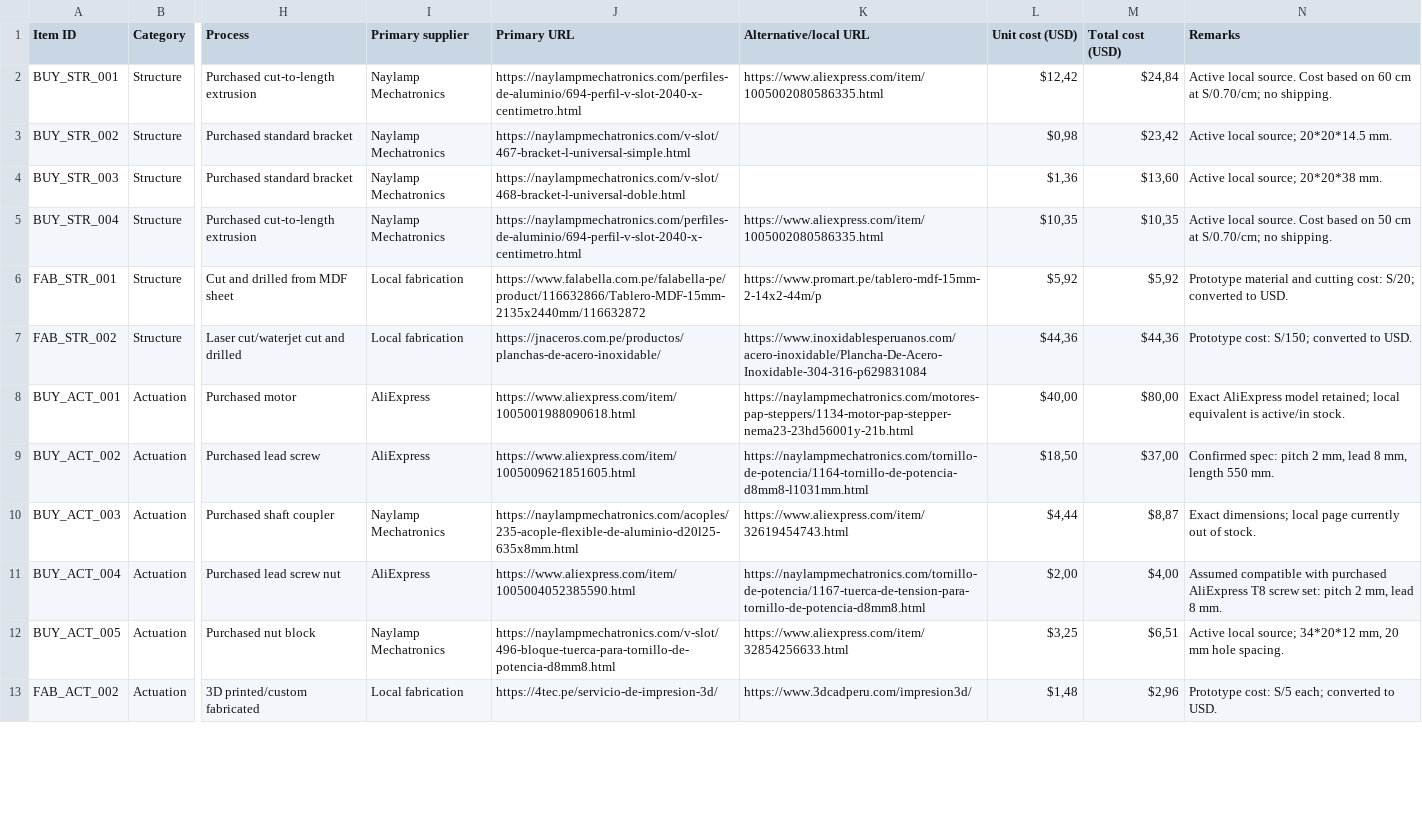
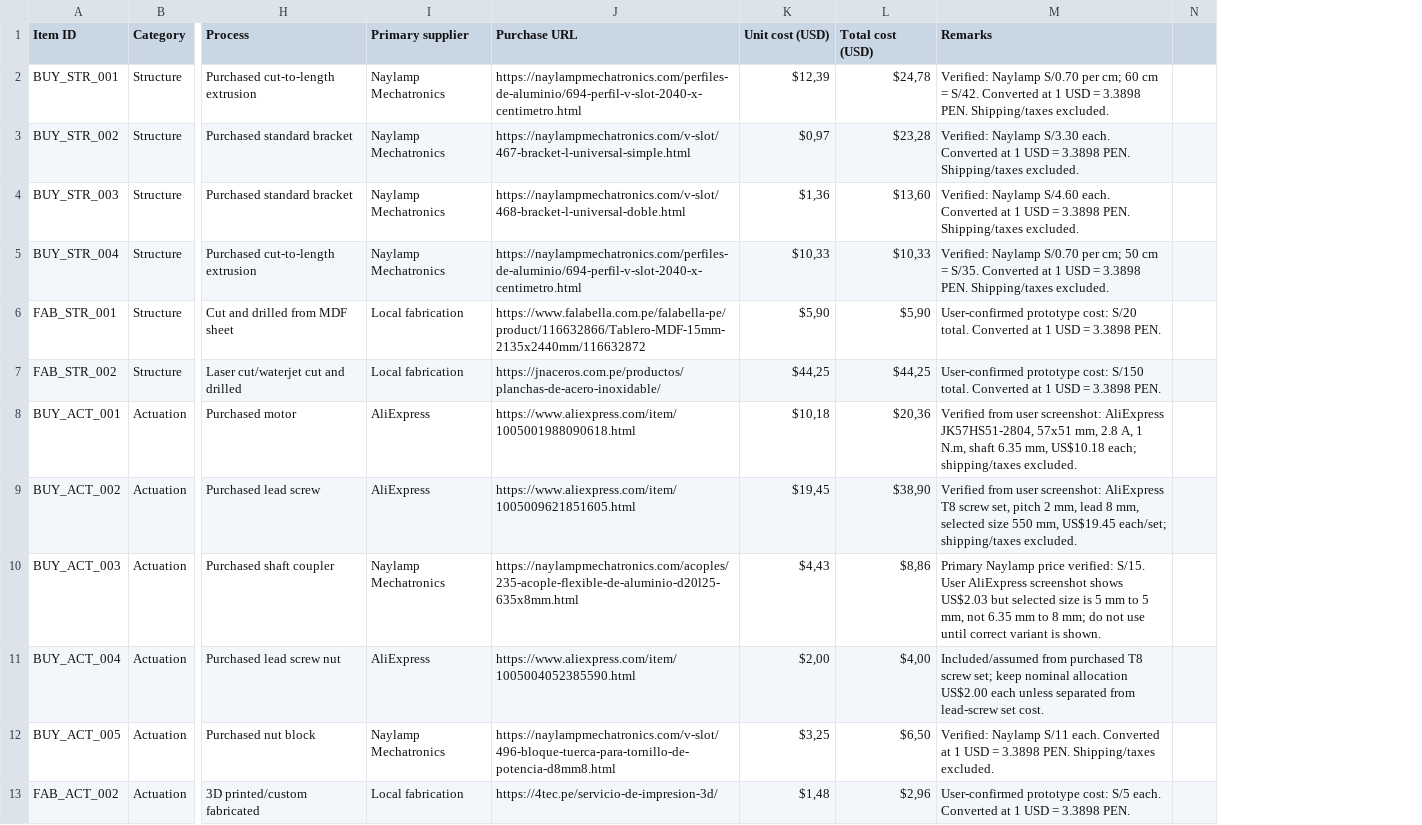
Before and after one commit to Yufagb/assistbelle-arm-elevator-subsystem, a CSV file: docs/bom/hardwarex_elevator_bom_final.csv, drawn as a sheet; only a part is shown, gaps mark what is left out; removed rows and columns are numbered as before the commit, all else as after; the diff covers the shown part only; the diff names each change by its address in the sheet, - before the commit and + after, or states it on an @@ line.

Commit message:
Sync final BOM CSV from updated Google Sheet

```diff
--- a/docs/bom/hardwarex_elevator_bom_final.csv
+++ b/docs/bom/hardwarex_elevator_bom_final.csv
-column K (Alternative/local URL), rows 2-13: https://www.aliexpress.com/item/1005002080586335.html |  |  | https://www.aliexpress.com/item/1005002080586335.html | https://www.promart.pe/tablero-mdf-15mm-2-14x2-44m/p | https://www.inoxidablesperuanos.com/acero-inoxidable/Plancha-De-Acero-Inoxidable-304-316-p629831084 | https://naylampmechatronics.com/motores-pap-steppers/1134-motor-pap-stepper-nema23-23hd56001y-21b.html | https://naylampmechatronics.com/tornillo-de-potencia/1164-tornillo-de-potencia-d8mm8-l1031mm.html | https://www.aliexpress.com/item/32619454743.html | https://naylampmechatronics.com/tornillo-de-potencia/1167-tuerca-de-tension-para-tornillo-de-potencia-d8mm8.html | https://www.aliexpress.com/item/32854256633.html | https://www.3dcadperu.com/impresion3d/
+column N, empty
-J1: Primary URL
+J1: Purchase URL
-K2 (Unit cost (USD)): $12,42
+K2 (Unit cost (USD)): $12,39
-L2 (Total cost (USD)): $24,84
+L2 (Total cost (USD)): $24,78
-M2 (Remarks): Active local source. Cost based on 60 cm at S/0.70/cm; no shipping.
+M2 (Remarks): Verified: Naylamp S/0.70 per cm; 60 cm = S/42. Converted at 1 USD = 3.3898 PEN. Shipping/taxes excluded.
-K3 (Unit cost (USD)): $0,98
+K3 (Unit cost (USD)): $0,97
-L3 (Total cost (USD)): $23,42
+L3 (Total cost (USD)): $23,28
-M3 (Remarks): Active local source; 20*20*14.5 mm.
+M3 (Remarks): Verified: Naylamp S/3.30 each. Converted at 1 USD = 3.3898 PEN. Shipping/taxes excluded.
-M4 (Remarks): Active local source; 20*20*38 mm.
+M4 (Remarks): Verified: Naylamp S/4.60 each. Converted at 1 USD = 3.3898 PEN. Shipping/taxes excluded.
-K5 (Unit cost (USD)): $10,35
+K5 (Unit cost (USD)): $10,33
-L5 (Total cost (USD)): $10,35
+L5 (Total cost (USD)): $10,33
-M5 (Remarks): Active local source. Cost based on 50 cm at S/0.70/cm; no shipping.
+M5 (Remarks): Verified: Naylamp S/0.70 per cm; 50 cm = S/35. Converted at 1 USD = 3.3898 PEN. Shipping/taxes excluded.
-K6 (Unit cost (USD)): $5,92
+K6 (Unit cost (USD)): $5,90
-L6 (Total cost (USD)): $5,92
+L6 (Total cost (USD)): $5,90
-M6 (Remarks): Prototype material and cutting cost: S/20; converted to USD.
+M6 (Remarks): User-confirmed prototype cost: S/20 total. Converted at 1 USD = 3.3898 PEN.
-K7 (Unit cost (USD)): $44,36
+K7 (Unit cost (USD)): $44,25
-L7 (Total cost (USD)): $44,36
+L7 (Total cost (USD)): $44,25
-M7 (Remarks): Prototype cost: S/150; converted to USD.
+M7 (Remarks): User-confirmed prototype cost: S/150 total. Converted at 1 USD = 3.3898 PEN.
-K8 (Unit cost (USD)): $40,00
+K8 (Unit cost (USD)): $10,18
-L8 (Total cost (USD)): $80,00
+L8 (Total cost (USD)): $20,36
-M8 (Remarks): Exact AliExpress model retained; local equivalent is active/in stock.
+M8 (Remarks): Verified from user screenshot: AliExpress JK57HS51-2804, 57x51 mm, 2.8 A, 1 N.m, shaft 6.35 mm, US$10.18 each; shipping/taxes excluded.
-K9 (Unit cost (USD)): $18,50
+K9 (Unit cost (USD)): $19,45
-L9 (Total cost (USD)): $37,00
+L9 (Total cost (USD)): $38,90
-M9 (Remarks): Confirmed spec: pitch 2 mm, lead 8 mm, length 550 mm.
+M9 (Remarks): Verified from user screenshot: AliExpress T8 screw set, pitch 2 mm, lead 8 mm, selected size 550 mm, US$19.45 each/set; shipping/taxes excluded.
-K10 (Unit cost (USD)): $4,44
+K10 (Unit cost (USD)): $4,43
-L10 (Total cost (USD)): $8,87
+L10 (Total cost (USD)): $8,86
-M10 (Remarks): Exact dimensions; local page currently out of stock.
+M10 (Remarks): Primary Naylamp price verified: S/15. User AliExpress screenshot shows US$2.03 but selected size is 5 mm to 5 mm, not 6.35 mm to 8 mm; do not use until correct variant is shown.
-M11 (Remarks): Assumed compatible with purchased AliExpress T8 screw set: pitch 2 mm, lead 8 mm.
+M11 (Remarks): Included/assumed from purchased T8 screw set; keep nominal allocation US$2.00 each unless separated from lead-screw set cost.
-L12 (Total cost (USD)): $6,51
+L12 (Total cost (USD)): $6,50
-M12 (Remarks): Active local source; 34*20*12 mm, 20 mm hole spacing.
+M12 (Remarks): Verified: Naylamp S/11 each. Converted at 1 USD = 3.3898 PEN. Shipping/taxes excluded.
-M13 (Remarks): Prototype cost: S/5 each; converted to USD.
+M13 (Remarks): User-confirmed prototype cost: S/5 each. Converted at 1 USD = 3.3898 PEN.
```
Also changed, not shown: 1 added row, 1 removed row and 67 edited cells elsewhere in this file.
